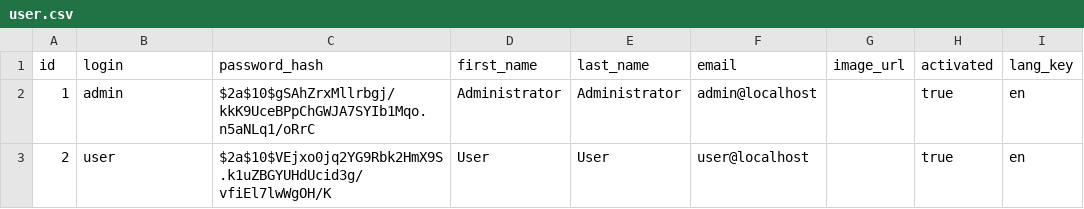
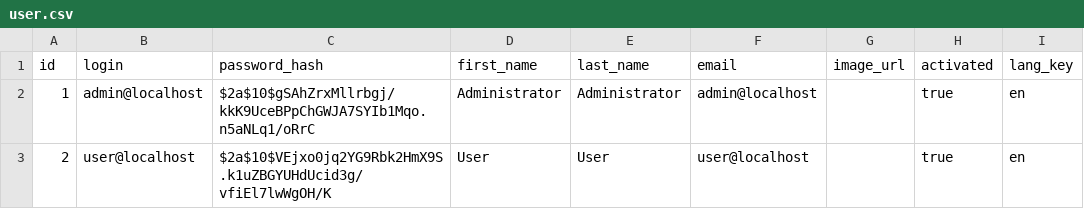
Before and after one commit to Xiaoxue-Zheng/iMinds, a CSV file: server/src/main/resources/config/liquibase/data/user.csv, drawn as a sheet; only a part is shown; the diff names each change by its address in the sheet, - before the commit and + after, or states it on an @@ line.

Commit message:
first commit

```diff
--- a/server/src/main/resources/config/liquibase/data/user.csv
+++ b/server/src/main/resources/config/liquibase/data/user.csv
-B2 (login): admin
+B2 (login): admin@localhost
-B3 (login): user
+B3 (login): user@localhost
```
Also changed, not shown: 45 other files.
